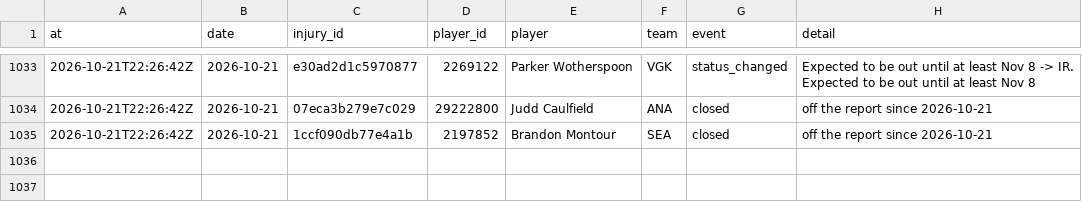
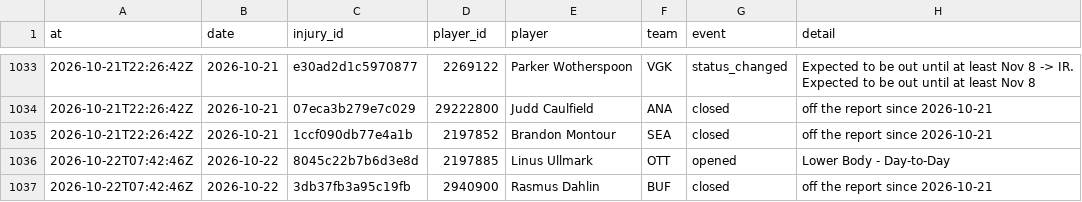
Before and after one commit to ajpayzant/NHL-Injury-Tool, a CSV file: data/events.csv, drawn as a sheet; only a part is shown, gaps mark what is left out.

```diff
--- a/data/events.csv
+++ b/data/events.csv
@@ -1035 +1035,3 @@ at,date,injury_id,player_id,player,team,event,detail
 2026-10-21T22:26:42Z,2026-10-21,1ccf090db77e4a1b,2197852,Brandon Montour,SEA,closed,off the report since 2026-10-21
+2026-10-22T07:42:46Z,2026-10-22,8045c22b7b6d3e8d,2197885,Linus Ullmark,OTT,opened,Lower Body - Day-to-Day
+2026-10-22T07:42:46Z,2026-10-22,3db37fb3a95c19fb,2940900,Rasmus Dahlin,BUF,closed,off the report since 2026-10-21
```
Also changed, not shown: data/injuries.csv, data/nhl/appearances/20262027.csv, 4 other files.
